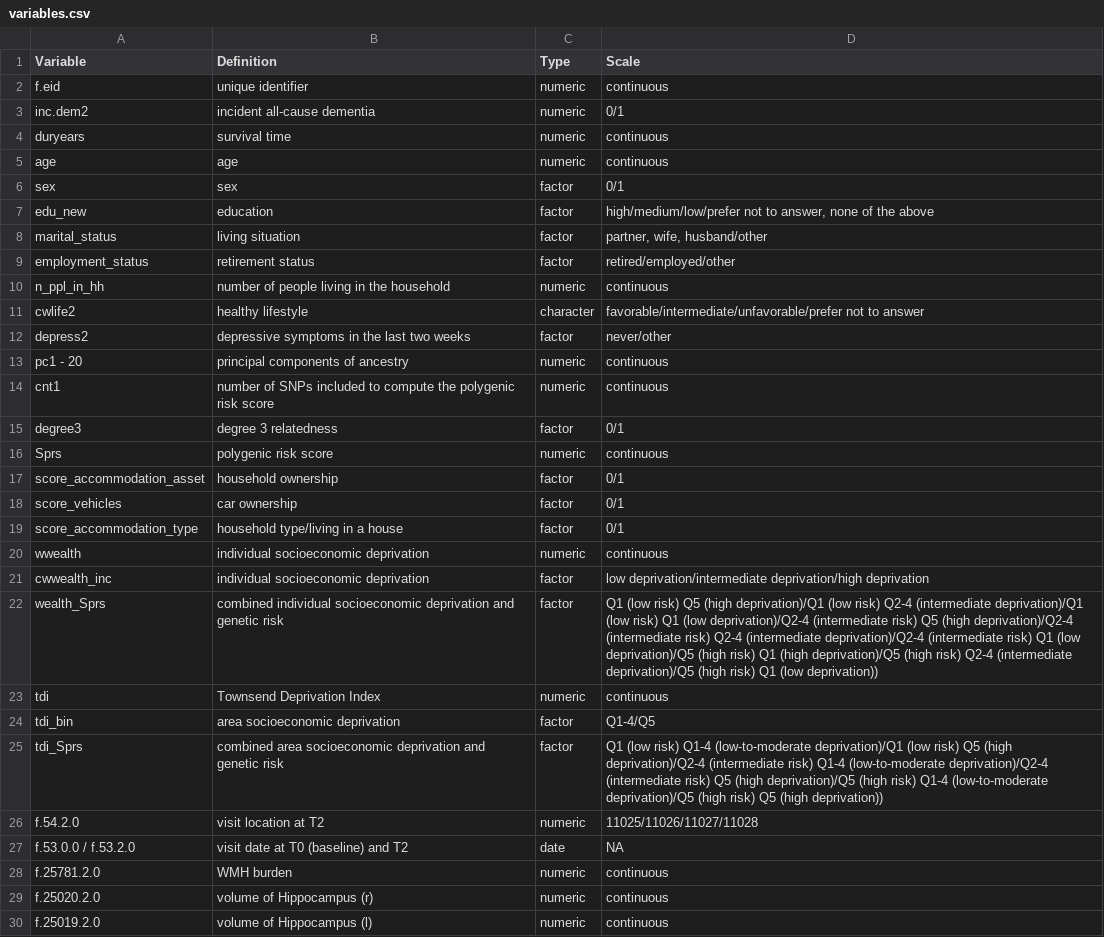
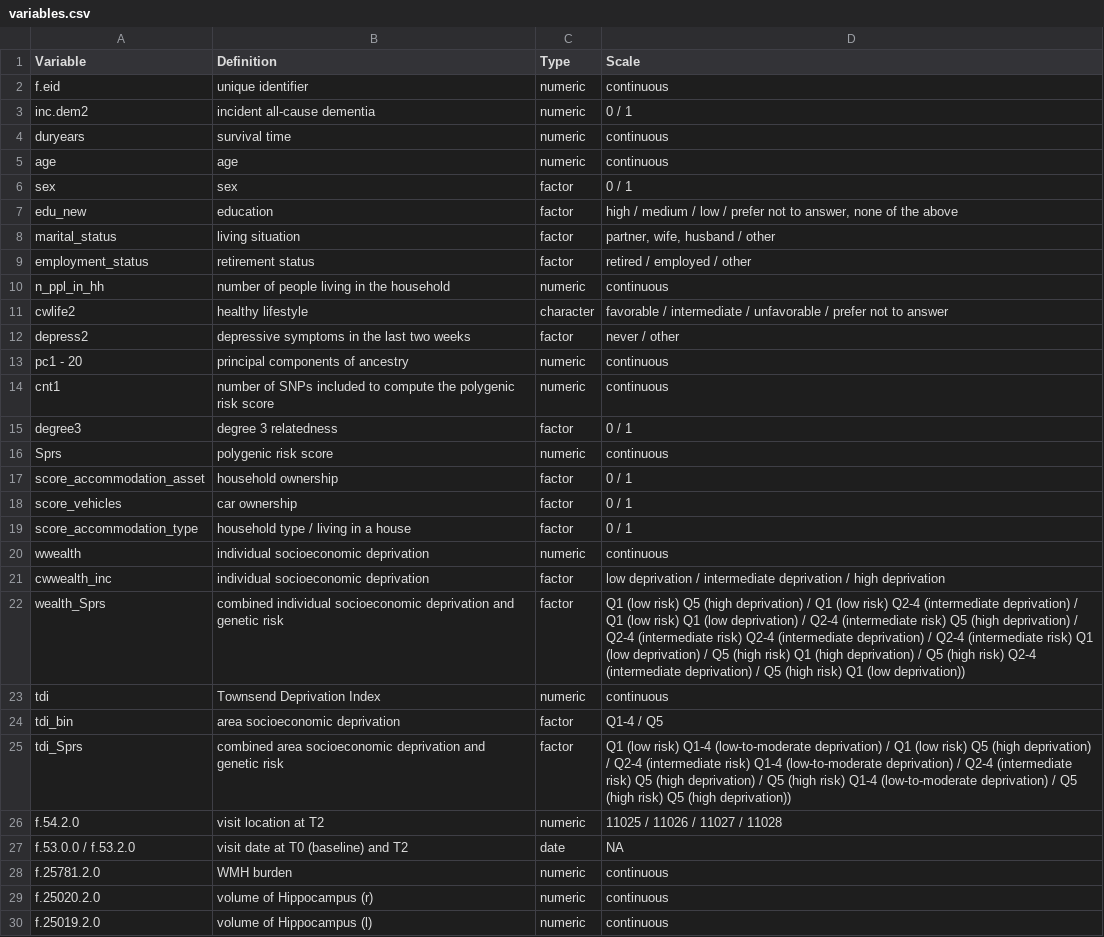
Before and after one commit to makleelux/socdep_genetics_incdem, a CSV file: data/variables.csv, drawn as a sheet; only a part is shown; the diff names each change by its address in the sheet, - before the commit and + after, or states it on an @@ line.

```diff
--- a/data/variables.csv
+++ b/data/variables.csv
-D3 (Scale): 0/1
+D3 (Scale): 0 / 1
-D6 (Scale): 0/1
+D6 (Scale): 0 / 1
-D7 (Scale): high/medium/low/prefer not to…
+D7 (Scale): high / medium / low / prefer not to…
-D8 (Scale): partner, wife, husband/other
+D8 (Scale): partner, wife, husband / other
-D9 (Scale): retired/employed/other
+D9 (Scale): retired / employed / other
-D11 (Scale): favorable/intermediate/unfavorable/prefer not to…
+D11 (Scale): favorable / intermediate / unfavorable / prefer not to…
-D12 (Scale): never/other
+D12 (Scale): never / other
-D15 (Scale): 0/1
+D15 (Scale): 0 / 1
-D17:D19 (Scale): 0/1
+D17:D19 (Scale): 0 / 1
-B19 (Definition): household type/living in a house
+B19 (Definition): household type / living in a house
-D21 (Scale): low deprivation/intermediate deprivation/high deprivation
+D21 (Scale): low deprivation / intermediate deprivation / high deprivation
-D22 (Scale): …Q5 (high deprivation)/Q1 (low risk) Q2-4 (intermediate deprivation)/Q1 (low risk) Q1 (low deprivation)/Q2-4 (intermediate risk) Q5 (high deprivation)/Q2-4 (intermediate risk) Q2-4 (intermediate deprivation)/Q2-4 (intermediate risk) Q1 (low deprivation)/Q5 (high risk) Q1 (high deprivation)/Q5 (high risk) Q2-4 (intermediate deprivation)/Q5 (high risk)…
+D22 (Scale): …Q5 (high deprivation) / Q1 (low risk) Q2-4 (intermediate deprivation) / Q1 (low risk) Q1 (low deprivation) / Q2-4 (intermediate risk) Q5 (high deprivation) / Q2-4 (intermediate risk) Q2-4 (intermediate deprivation) / Q2-4 (intermediate risk) Q1 (low deprivation) / Q5 (high risk) Q1 (high deprivation) / Q5 (high risk) Q2-4 (intermediate deprivation) / Q5 (high risk)…
-D24 (Scale): Q1-4/Q5
+D24 (Scale): Q1-4 / Q5
-D25 (Scale): …Q1-4 (low-to-moderate deprivation)/Q1 (low risk) Q5 (high deprivation)/Q2-4 (intermediate risk) Q1-4 (low-to-moderate deprivation)/Q2-4 (intermediate risk) Q5 (high deprivation)/Q5 (high risk) Q1-4 (low-to-moderate deprivation)/Q5 (high risk)…
+D25 (Scale): …Q1-4 (low-to-moderate deprivation) / Q1 (low risk) Q5 (high deprivation) / Q2-4 (intermediate risk) Q1-4 (low-to-moderate deprivation) / Q2-4 (intermediate risk) Q5 (high deprivation) / Q5 (high risk) Q1-4 (low-to-moderate deprivation) / Q5 (high risk)…
-D26 (Scale): 11025/11026/11027/11028
+D26 (Scale): 11025 / 11026 / 11027 / 11028
```
Also changed, not shown: 8 other files.
